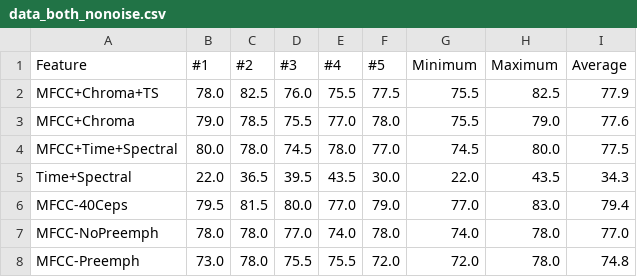
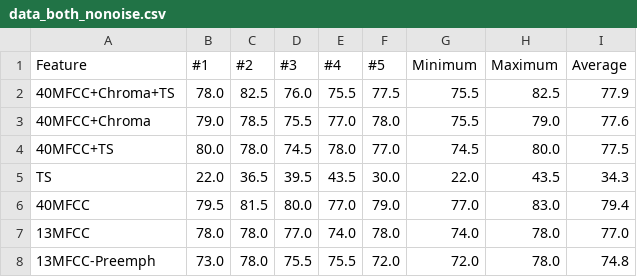
Before and after one commit to Samykolon/Master, a CSV file: graphs/noise_and_feature/data_both_nonoise.csv, drawn as a sheet.

```diff
--- a/graphs/noise_and_feature/data_both_nonoise.csv
+++ b/graphs/noise_and_feature/data_both_nonoise.csv
@@ -1,8 +1,8 @@
 Feature,#1,#2,#3,#4,#5,Minimum,Maximum,Average
-MFCC+Chroma+TS,78.0,82.5,76.0,75.5,77.5,75.5,82.5,77.9
-MFCC+Chroma,79.0,78.5,75.5,77.0,78.0,75.5,79.0,77.6
-MFCC+Time+Spectral,80.0,78.0,74.5,78.0,77.0,74.5,80.0,77.5
-Time+Spectral,22.0,36.5,39.5,43.5,30.0,22.0,43.5,34.3
-MFCC-40Ceps,79.5,81.5,80.0,77.0,79.0,77.0,83.0,79.4
-MFCC-NoPreemph,78.0,78.0,77.0,74.0,78.0,74.0,78.0,77.0
-MFCC-Preemph,73.0,78.0,75.5,75.5,72.0,72.0,78.0,74.8
+40MFCC+Chroma+TS,78.0,82.5,76.0,75.5,77.5,75.5,82.5,77.9
+40MFCC+Chroma,79.0,78.5,75.5,77.0,78.0,75.5,79.0,77.6
+40MFCC+TS,80.0,78.0,74.5,78.0,77.0,74.5,80.0,77.5
+TS,22.0,36.5,39.5,43.5,30.0,22.0,43.5,34.3
+40MFCC,79.5,81.5,80.0,77.0,79.0,77.0,83.0,79.4
+13MFCC,78.0,78.0,77.0,74.0,78.0,74.0,78.0,77.0
+13MFCC-Preemph,73.0,78.0,75.5,75.5,72.0,72.0,78.0,74.8
```
Also changed, not shown: graphs/language_and_feature/data_eng_valacc.csv, graphs/language_and_feature/data_ger_valacc.csv, 55 other files.
